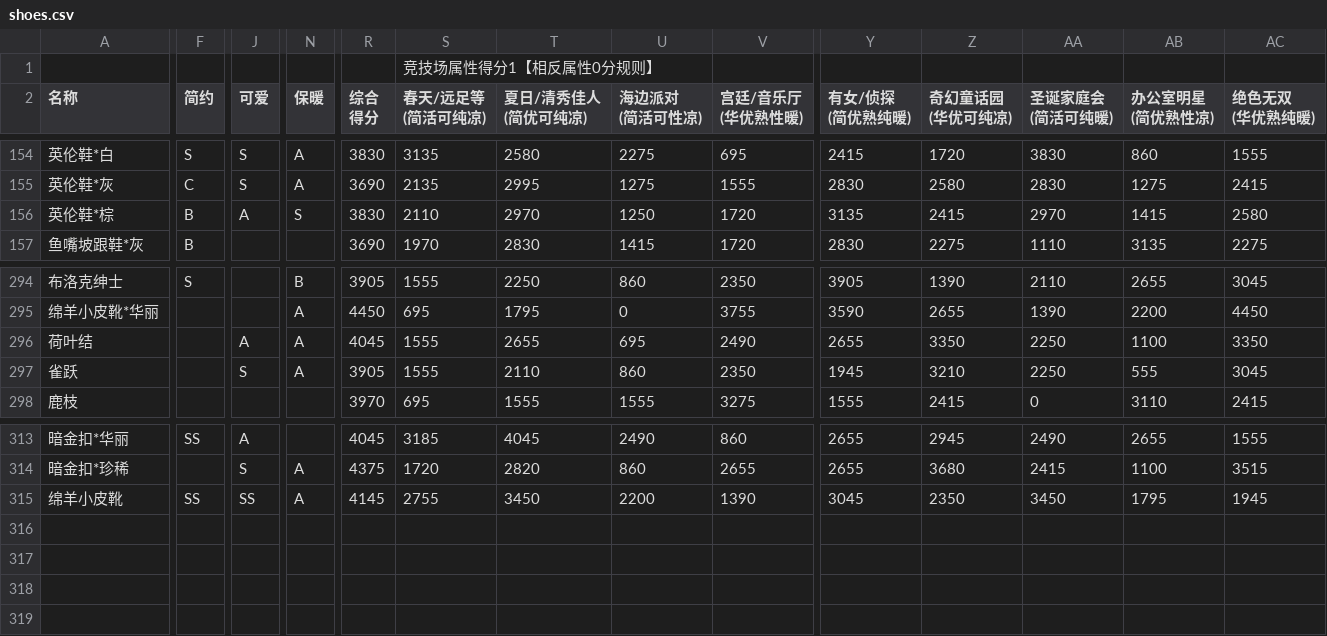
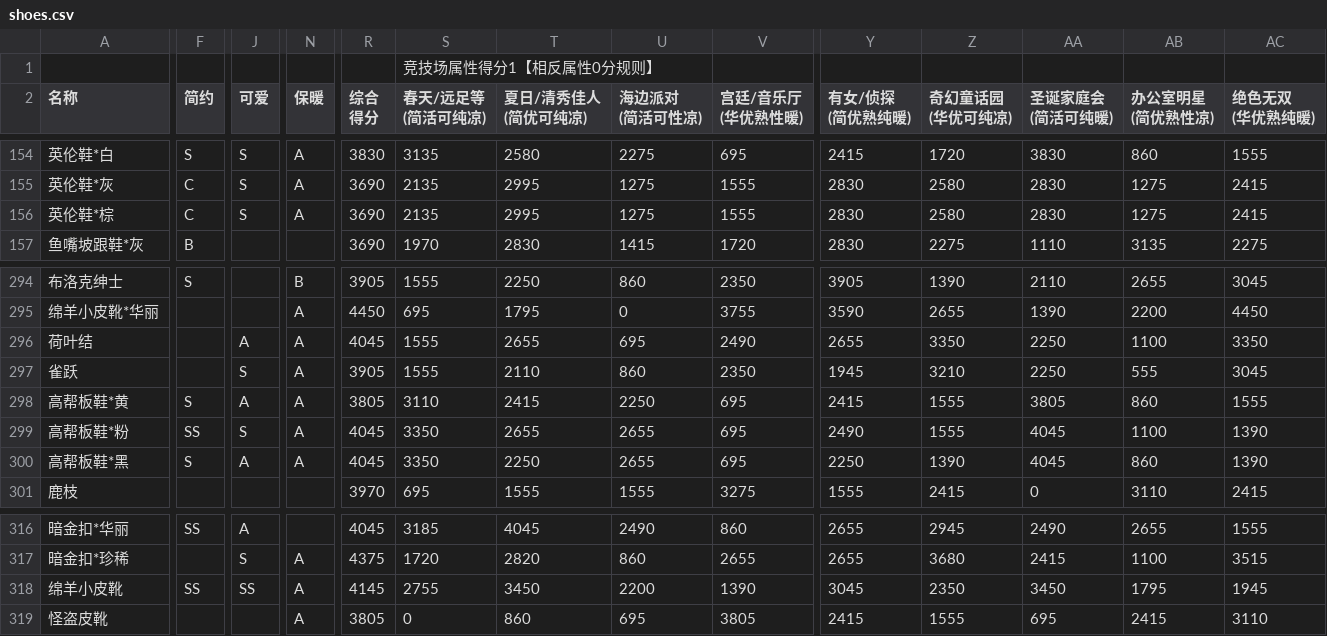
Before and after one commit to ivangift/nikkiup2u3, a CSV file: raw/shoes.csv, drawn as a sheet; only a part is shown, gaps mark what is left out; rows hold the shown columns only; the diff names each change by its address in the sheet, - before the commit and + after, or states it on an @@ line.

```diff
--- a/raw/shoes.csv
+++ b/raw/shoes.csv
-F156 (简约): B
+F156 (简约): C
-J156 (可爱): A
+J156 (可爱): S
-N156 (保暖): S
+N156 (保暖): A
-R156 (综合 得分): 3830
+R156 (综合 得分): 3690
-S156 (春天/远足等 (简活可纯凉)): 2110
+S156 (春天/远足等 (简活可纯凉)): 2135
-T156 (夏日/清秀佳人 (简优可纯凉)): 2970
+T156 (夏日/清秀佳人 (简优可纯凉)): 2995
-U156 (海边派对 (简活可性凉)): 1250
+U156 (海边派对 (简活可性凉)): 1275
-V156 (宫廷/音乐厅 (华优熟性暖)): 1720
+V156 (宫廷/音乐厅 (华优熟性暖)): 1555
-Y156 (有女/侦探 (简优熟纯暖)): 3135
+Y156 (有女/侦探 (简优熟纯暖)): 2830
-Z156 (奇幻童话园 (华优可纯凉)): 2415
+Z156 (奇幻童话园 (华优可纯凉)): 2580
-AA156 (圣诞家庭会 (简活可纯暖)): 2970
+AA156 (圣诞家庭会 (简活可纯暖)): 2830
-AB156 (办公室明星 (简优熟性凉)): 1415
+AB156 (办公室明星 (简优熟性凉)): 1275
-AC156 (绝色无双 (华优熟纯暖)): 2580
+AC156 (绝色无双 (华优熟纯暖)): 2415
+row 298: 高帮板鞋*黄 | S | A | A | 3805 | 3110 | 2415 | 2250 | 695 | 2415 | 1555 | 3805 | 860 | 1555
+row 299: 高帮板鞋*粉 | SS | S | A | 4045 | 3350 | 2655 | 2655 | 695 | 2490 | 1555 | 4045 | 1100 | 1390
+row 300: 高帮板鞋*黑 | S | A | A | 4045 | 3350 | 2250 | 2655 | 695 | 2250 | 1390 | 4045 | 860 | 1390
+row 319: 怪盗皮靴 |  |  | A | 3805 | 0 | 860 | 695 | 3805 | 2415 | 1555 | 695 | 2415 | 3110
```
Also changed, not shown: raw/accessories.csv, raw/bottoms.csv, 11 other files.
